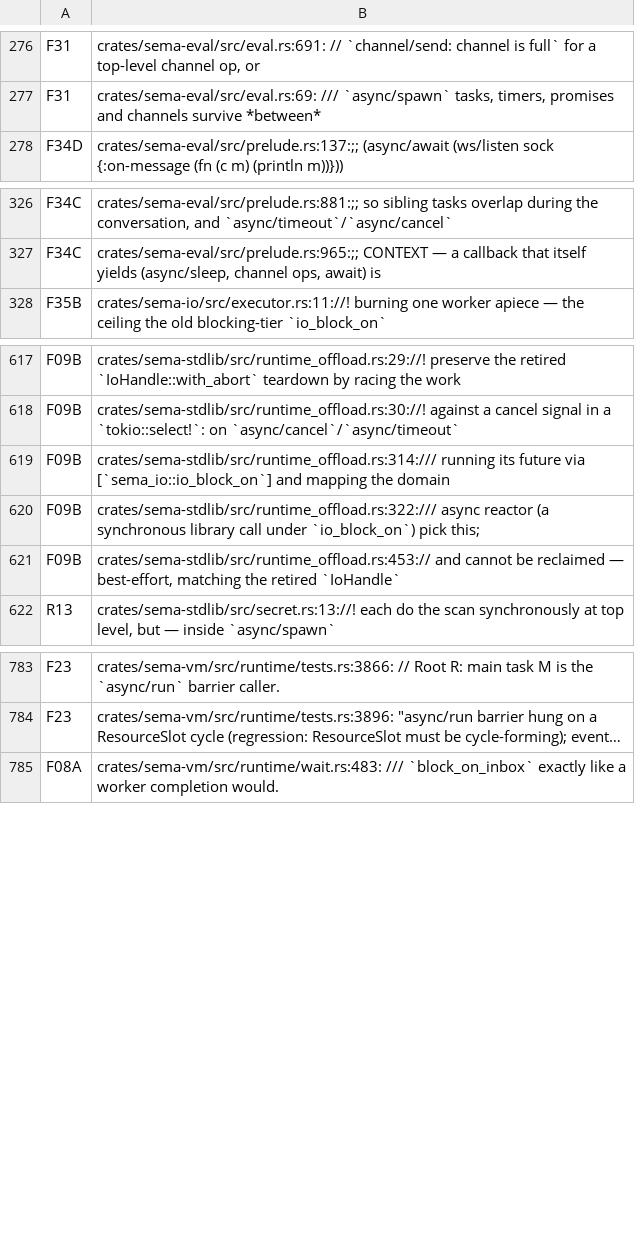
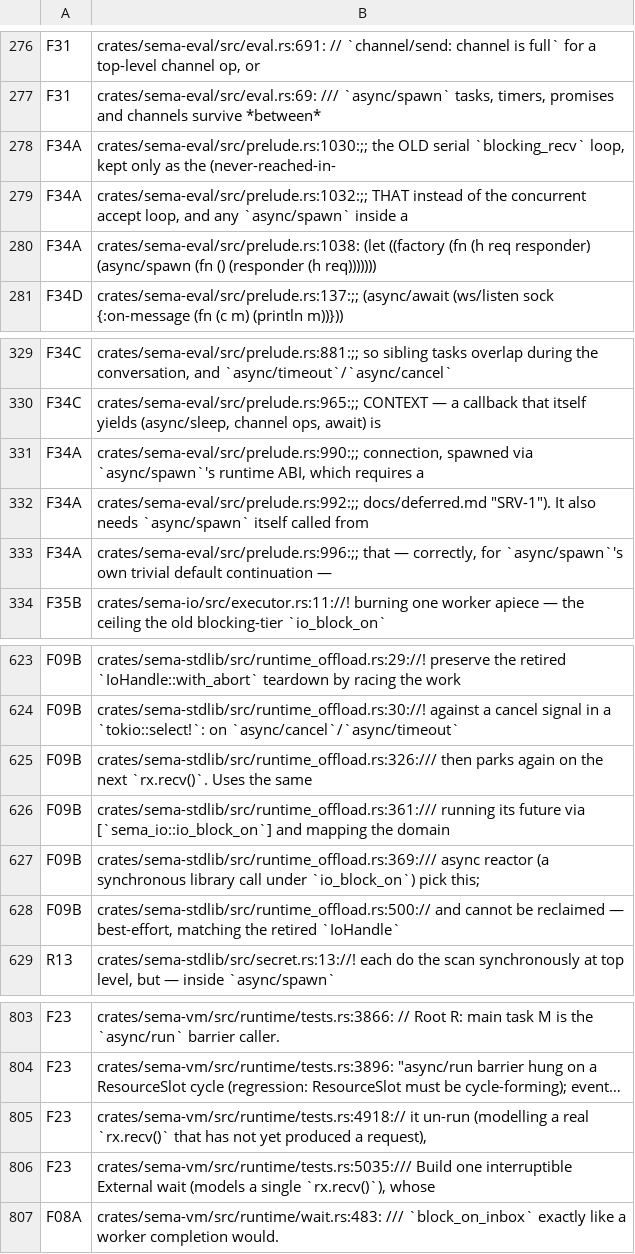
Before and after one commit to sema-lisp/sema, a TSV file: docs/plans/evidence/unified-cooperative-runtime/runtime-match-map.tsv, drawn as a sheet; only a part is shown, gaps mark what is left out; long unchanged cells end in …; addresses are those after the commit; the diff covers the shown part only; the diff names each change by its address in the sheet, - before the commit and + after, or states it on an @@ line.

Commit message:
docs(deferred): record SRV-1 pieces (a)+(b) landed; re-stamp runtime inventory
Update docs/deferred.md's SRV-1 entry: the concurrent accept loop and
per-connection handler tasks are landed (pieces a/b), with both genuine
runtime gaps found along the way (spawn_via_registry's VmResume fast path
dropping a custom Spawn continuation; apply's silent synchronous-fallback for
dual-ABI natives) and their workarounds documented. Pieces (c) (cooperative
ws/recv/ws/send) and (d) (guard deletion) remain deferred, unchanged.

Re-stamp docs/plans/evidence/unified-cooperative-runtime/runtime-match-map.tsv
for the async/spawn|blocking_recv|rx.recv pattern matches this pass's comments
and code introduced (server.rs, runtime_offload.rs, prelude.rs), plus two
pre-existing runtime/tests.rs spike-comment lines the prior pass's re-stamp
had missed. All assigned to their existing inventory areas (R15A/R15B, F09B,
F34A, F23) — no new area.

```diff
--- a/docs/plans/evidence/unified-cooperative-runtime/runtime-match-map.tsv
+++ b/docs/plans/evidence/unified-cooperative-runtime/runtime-match-map.tsv
+row 278: F34A | crates/sema-eval/src/prelude.rs:1030:;; the OLD serial `blocking_recv` loop, kept only as the (never-reached-in-
+row 279: F34A | crates/sema-eval/src/prelude.rs:1032:;; THAT instead of the concurrent accept loop, and any `async/spawn` inside a
+row 280: F34A | crates/sema-eval/src/prelude.rs:1038: (let ((factory (fn (h req responder) (async/spawn (fn () (responder (h req)))))))
+row 331: F34A | crates/sema-eval/src/prelude.rs:990:;; connection, spawned via `async/spawn`'s runtime ABI, which requires a
+row 332: F34A | crates/sema-eval/src/prelude.rs:992:;; docs/deferred.md "SRV-1"). It also needs `async/spawn` itself called from
+row 333: F34A | crates/sema-eval/src/prelude.rs:996:;; that — correctly, for `async/spawn`'s own trivial default continuation —
+row 625: F09B | crates/sema-stdlib/src/runtime_offload.rs:326:/// then parks again on the next `rx.recv()`. Uses the same
-B626: crates/sema-stdlib/src/runtime_offload.rs:314:/// running its…
+B626: crates/sema-stdlib/src/runtime_offload.rs:361:/// running its…
-B627: crates/sema-stdlib/src/runtime_offload.rs:322:/// async reactor…
+B627: crates/sema-stdlib/src/runtime_offload.rs:369:/// async reactor…
-B628: crates/sema-stdlib/src/runtime_offload.rs:453:// and cannot…
+B628: crates/sema-stdlib/src/runtime_offload.rs:500:// and cannot…
+row 805: F23 | crates/sema-vm/src/runtime/tests.rs:4918:// it un-run (modelling a real `rx.recv()` that has not yet produced a request),
+row 806: F23 | crates/sema-vm/src/runtime/tests.rs:5035:/// Build one interruptible External wait (models a single `rx.recv()`), whose
```
Also changed, not shown: 13 added rows and 15 edited cells elsewhere in this file, 1 other file.
